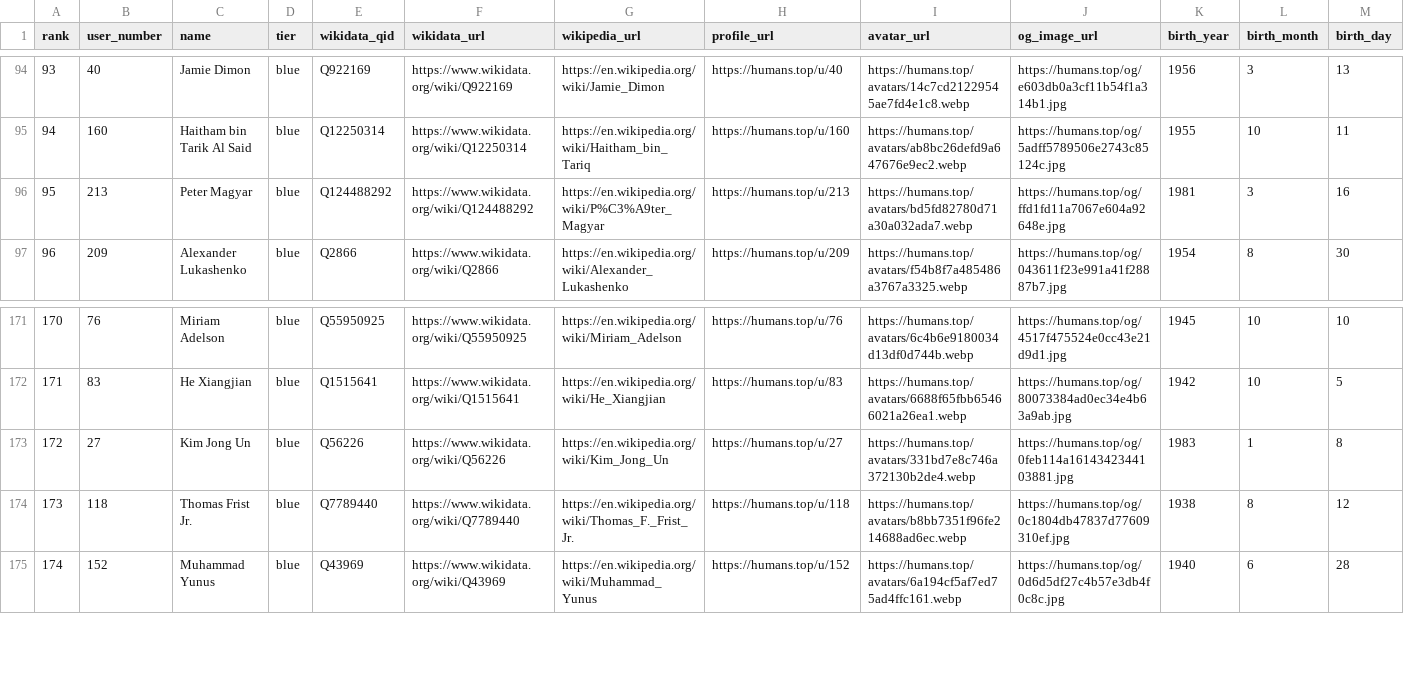
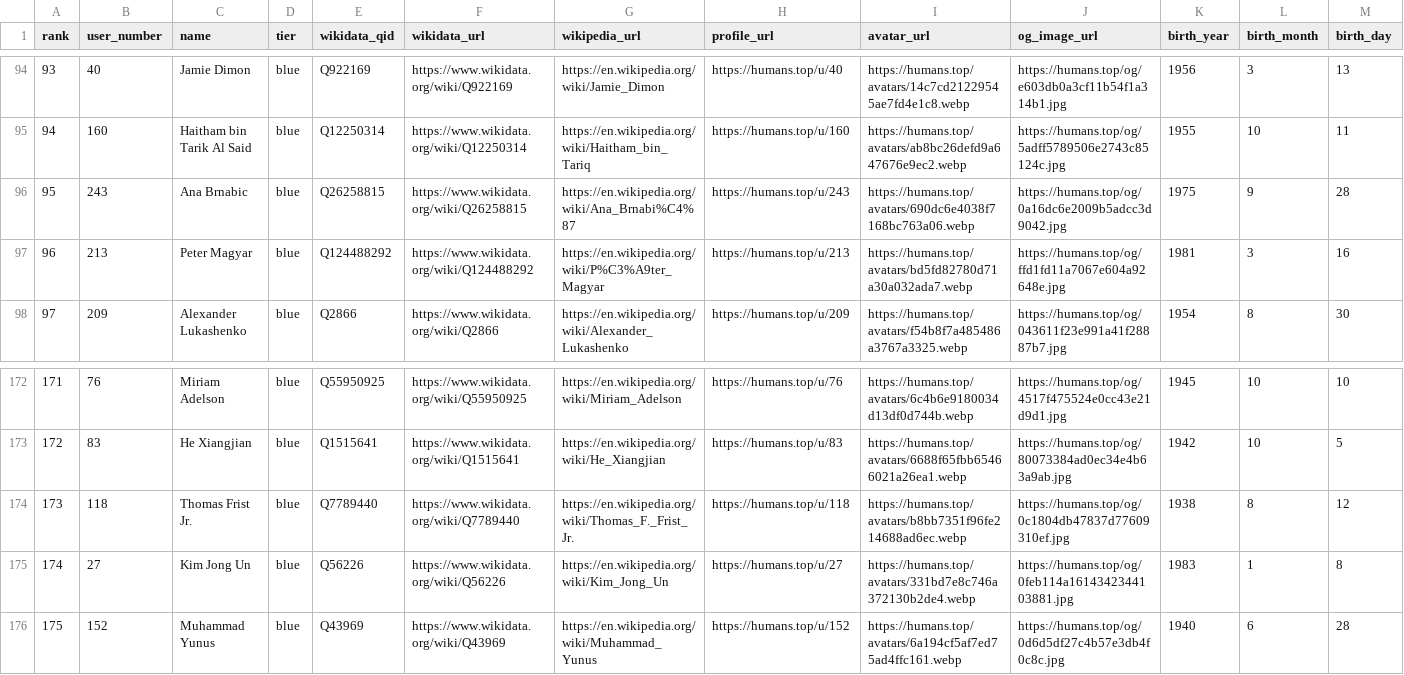
Before and after one commit to dsfox-idea/humans-top, a CSV file: humans.csv, drawn as a sheet; only a part is shown, gaps mark what is left out; addresses are those after the commit; rows hold the shown columns only; the diff names each change by its address in the sheet, - before the commit and + after, or states it on an @@ line.

Commit message:
dataset refresh 2026-10-12T15:41:55Z (220 rows)

```diff
--- a/humans.csv
+++ b/humans.csv
+row 96: 95 | 243 | Ana Brnabic | blue | Q26258815 | https://www.wikidata.org/wiki/Q26258815 | https://en.wikipedia.org/wiki/Ana_Brnabi%C4%87 | https://humans.top/u/243 | https://humans.top/avatars/690dc6e4038f7168bc763a06.webp | https://humans.top/og/0a16dc6e2009b5adcc3d9042.jpg | 1975 | 9 | 28
@@ column A (rank) renumbered from row 97 down @@
```
Also changed, not shown: humans-rank-history.csv, 3 other files.
